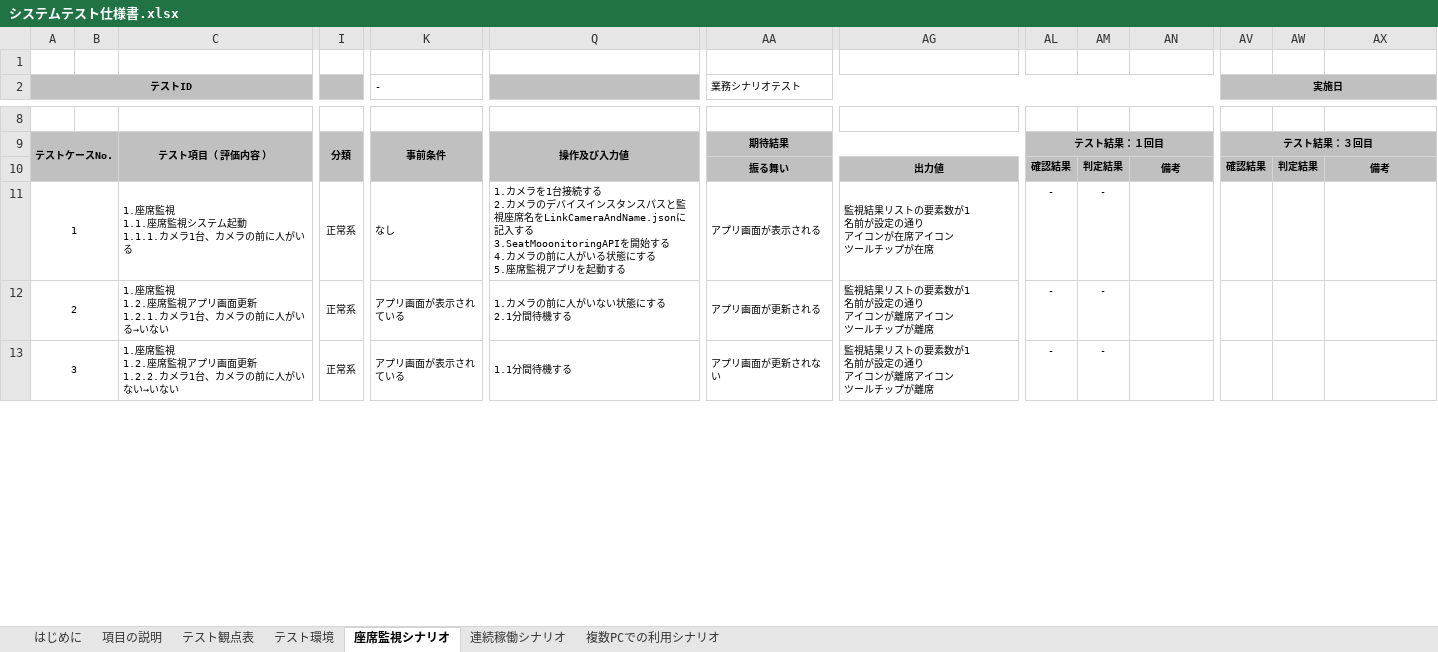
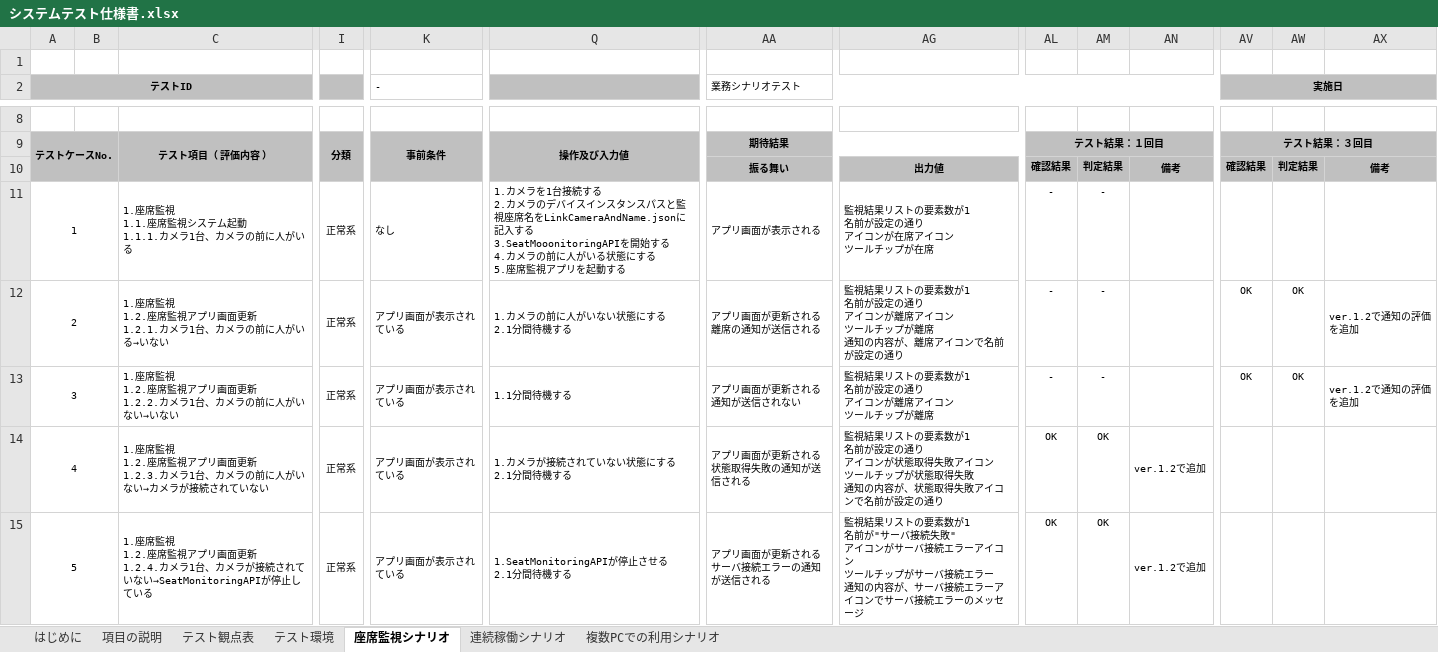
Before and after one commit to KeisukeSugita/Seat-monitoring-system, an Excel workbook: doc/システムテスト/システムテスト仕様書.xlsx, sheet 座席監視シナリオ, drawn as a sheet; only a part is shown, gaps mark what is left out; values as stored, in another font and other column widths than the file's, no borders; rows hold the shown columns only; ↵ is a line break in a cell; the diff covers the shown part only; the diff names each change by its address in the sheet, - before the commit and + after, or states it on an @@ line.

```diff
--- a/doc/システムテスト/システムテスト仕様書.xlsx (sheet 座席監視シナリオ)
+++ b/doc/システムテスト/システムテスト仕様書.xlsx (sheet 座席監視シナリオ)
-AA12 (業務シナリオテスト): アプリ画面が更新される
+AA12 (業務シナリオテスト): アプリ画面が更新される ↵ 離席の通知が送信される
-AG12: …プが離席
+AG12: …プが離席 ↵ 通知の内容が、離席アイコンで名前が設定の通り
-AV12:AV13 (実施日): (empty)
+AV12:AV13 (実施日): OK
-AW12:AW13: (empty)
+AW12:AW13: OK
-AX12:AX13: (empty)
+AX12:AX13: ver.1.2で通知の評価を追加
-AA13 (業務シナリオテスト): アプリ画面が更新されない
+AA13 (業務シナリオテスト): アプリ画面が更新される ↵ 通知が送信されない
+row 14: 4 |  | 1.座席監視 ↵ 1.2.座席監視アプリ画面更新 ↵ 1.2.3.カメラ1台、カメラの前に人がいない→カメラが接続されていない | 正常系 | アプリ画面が表示されている | 1.カメラが接続されていない状態にする ↵ 2.1分間待機する | アプリ画面が更新される ↵ 状態取得失敗の通知が送信される | 監視結果リストの要素数が1 ↵ 名前が設定の通り ↵ アイコンが状態取得失敗アイコン ↵ ツールチップが状態取得失敗 ↵ 通知の内容が、状態取得失敗アイコンで名前が設定の通り | OK | OK | ver.1.2で追加
+row 15: 5 |  | 1.座席監視 ↵ 1.2.座席監視アプリ画面更新 ↵ 1.2.4.カメラ1台、カメラが接続されていない→SeatMonitoringAPIが停止している | 正常系 | アプリ画面が表示されている | 1.SeatMonitoringAPIが停止させる ↵ 2.1分間待機する | アプリ画面が更新される ↵ サーバ接続エラーの通知が送信される | 監視結果リストの要素数が1 ↵ 名前が"サーバ接続失敗" ↵ アイコンがサーバ接続エラーアイコン ↵ ツールチップがサーバ接続エラー ↵ 通知の内容が、サーバ接続エラーアイコンでサーバ接続エラーのメッセージ | OK | OK | ver.1.2で追加
```
Also changed, not shown: 7 added rows, 1 removed row, 44 edited cells and row numbers in column A elsewhere in this sheet, sheet 複数PCでの利用シナリオ, sheet 連続稼働シナリオ, sheet テスト観点表, doc/結合テスト/結合テスト仕様書.xlsx.
